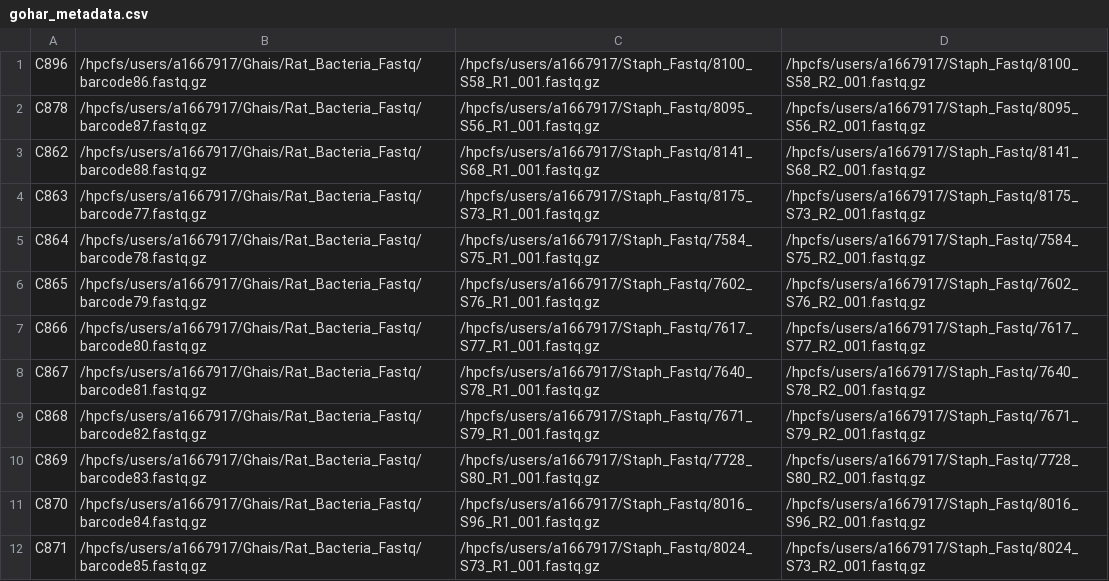
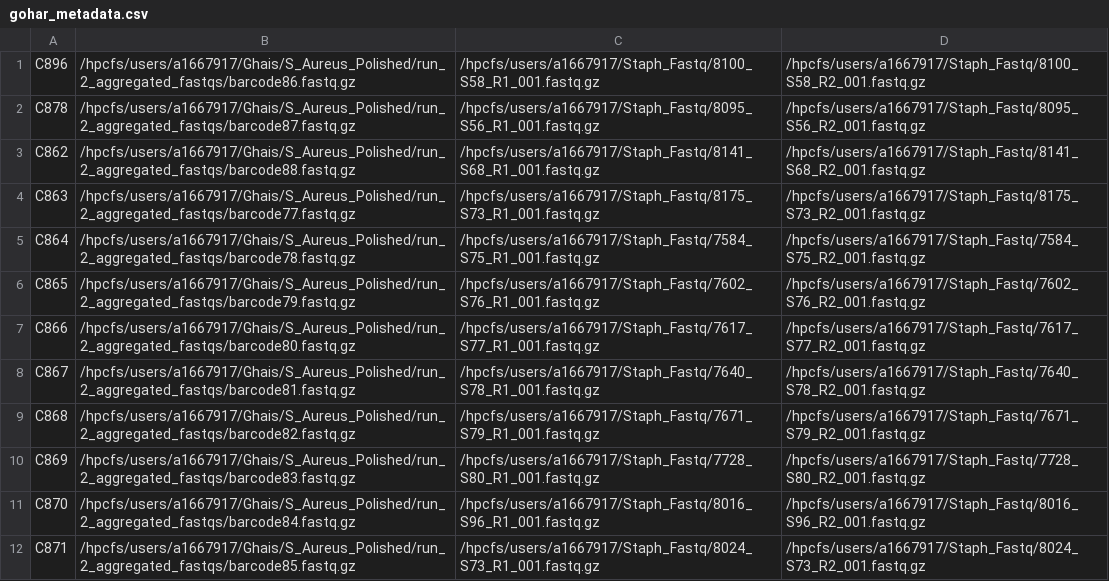
Before and after one commit to gbouras13/Nanopore_Bacterial_Assembly_Pipeline, a CSV file: gohar_metadata.csv, drawn as a sheet.

```diff
--- a/gohar_metadata.csv
+++ b/gohar_metadata.csv
@@ -1,12 +1,12 @@
-C896,/hpcfs/users/a1667917/Ghais/Rat_Bacteria_Fastq/barcode86.fastq.gz,/hpcfs/users/a1667917/Staph_Fastq/8100_S58_R1_001.fastq.gz,/hpcfs/users/a1667917/Staph_Fastq/8100_S58_R2_001.fastq.gz
-C878,/hpcfs/users/a1667917/Ghais/Rat_Bacteria_Fastq/barcode87.fastq.gz,/hpcfs/users/a1667917/Staph_Fastq/8095_S56_R1_001.fastq.gz,/hpcfs/users/a1667917/Staph_Fastq/8095_S56_R2_001.fastq.gz
-C862,/hpcfs/users/a1667917/Ghais/Rat_Bacteria_Fastq/barcode88.fastq.gz,/hpcfs/users/a1667917/Staph_Fastq/8141_S68_R1_001.fastq.gz,/hpcfs/users/a1667917/Staph_Fastq/8141_S68_R2_001.fastq.gz
-C863,/hpcfs/users/a1667917/Ghais/Rat_Bacteria_Fastq/barcode77.fastq.gz,/hpcfs/users/a1667917/Staph_Fastq/8175_S73_R1_001.fastq.gz,/hpcfs/users/a1667917/Staph_Fastq/8175_S73_R2_001.fastq.gz
-C864,/hpcfs/users/a1667917/Ghais/Rat_Bacteria_Fastq/barcode78.fastq.gz,/hpcfs/users/a1667917/Staph_Fastq/7584_S75_R1_001.fastq.gz,/hpcfs/users/a1667917/Staph_Fastq/7584_S75_R2_001.fastq.gz
-C865,/hpcfs/users/a1667917/Ghais/Rat_Bacteria_Fastq/barcode79.fastq.gz,/hpcfs/users/a1667917/Staph_Fastq/7602_S76_R1_001.fastq.gz,/hpcfs/users/a1667917/Staph_Fastq/7602_S76_R2_001.fastq.gz
-C866,/hpcfs/users/a1667917/Ghais/Rat_Bacteria_Fastq/barcode80.fastq.gz,/hpcfs/users/a1667917/Staph_Fastq/7617_S77_R1_001.fastq.gz,/hpcfs/users/a1667917/Staph_Fastq/7617_S77_R2_001.fastq.gz
-C867,/hpcfs/users/a1667917/Ghais/Rat_Bacteria_Fastq/barcode81.fastq.gz,/hpcfs/users/a1667917/Staph_Fastq/7640_S78_R1_001.fastq.gz,/hpcfs/users/a1667917/Staph_Fastq/7640_S78_R2_001.fastq.gz
-C868,/hpcfs/users/a1667917/Ghais/Rat_Bacteria_Fastq/barcode82.fastq.gz,/hpcfs/users/a1667917/Staph_Fastq/7671_S79_R1_001.fastq.gz,/hpcfs/users/a1667917/Staph_Fastq/7671_S79_R2_001.fastq.gz
-C869,/hpcfs/users/a1667917/Ghais/Rat_Bacteria_Fastq/barcode83.fastq.gz,/hpcfs/users/a1667917/Staph_Fastq/7728_S80_R1_001.fastq.gz,/hpcfs/users/a1667917/Staph_Fastq/7728_S80_R2_001.fastq.gz
-C870,/hpcfs/users/a1667917/Ghais/Rat_Bacteria_Fastq/barcode84.fastq.gz,/hpcfs/users/a1667917/Staph_Fastq/8016_S96_R1_001.fastq.gz,/hpcfs/users/a1667917/Staph_Fastq/8016_S96_R2_001.fastq.gz
-C871,/hpcfs/users/a1667917/Ghais/Rat_Bacteria_Fastq/barcode85.fastq.gz,/hpcfs/users/a1667917/Staph_Fastq/8024_S73_R1_001.fastq.gz,/hpcfs/users/a1667917/Staph_Fastq/8024_S73_R2_001.fastq.gz
+C896,/hpcfs/users/a1667917/Ghais/S_Aureus_Polished/run_2_aggregated_fastqs/barcode86.fastq.gz,/hpcfs/users/a1667917/Staph_Fastq/8100_S58_R1_001.fastq.gz,/hpcfs/users/a1667917/Staph_Fastq/8100_S58_R2_001.fastq.gz
+C878,/hpcfs/users/a1667917/Ghais/S_Aureus_Polished/run_2_aggregated_fastqs/barcode87.fastq.gz,/hpcfs/users/a1667917/Staph_Fastq/8095_S56_R1_001.fastq.gz,/hpcfs/users/a1667917/Staph_Fastq/8095_S56_R2_001.fastq.gz
+C862,/hpcfs/users/a1667917/Ghais/S_Aureus_Polished/run_2_aggregated_fastqs/barcode88.fastq.gz,/hpcfs/users/a1667917/Staph_Fastq/8141_S68_R1_001.fastq.gz,/hpcfs/users/a1667917/Staph_Fastq/8141_S68_R2_001.fastq.gz
+C863,/hpcfs/users/a1667917/Ghais/S_Aureus_Polished/run_2_aggregated_fastqs/barcode77.fastq.gz,/hpcfs/users/a1667917/Staph_Fastq/8175_S73_R1_001.fastq.gz,/hpcfs/users/a1667917/Staph_Fastq/8175_S73_R2_001.fastq.gz
+C864,/hpcfs/users/a1667917/Ghais/S_Aureus_Polished/run_2_aggregated_fastqs/barcode78.fastq.gz,/hpcfs/users/a1667917/Staph_Fastq/7584_S75_R1_001.fastq.gz,/hpcfs/users/a1667917/Staph_Fastq/7584_S75_R2_001.fastq.gz
+C865,/hpcfs/users/a1667917/Ghais/S_Aureus_Polished/run_2_aggregated_fastqs/barcode79.fastq.gz,/hpcfs/users/a1667917/Staph_Fastq/7602_S76_R1_001.fastq.gz,/hpcfs/users/a1667917/Staph_Fastq/7602_S76_R2_001.fastq.gz
+C866,/hpcfs/users/a1667917/Ghais/S_Aureus_Polished/run_2_aggregated_fastqs/barcode80.fastq.gz,/hpcfs/users/a1667917/Staph_Fastq/7617_S77_R1_001.fastq.gz,/hpcfs/users/a1667917/Staph_Fastq/7617_S77_R2_001.fastq.gz
+C867,/hpcfs/users/a1667917/Ghais/S_Aureus_Polished/run_2_aggregated_fastqs/barcode81.fastq.gz,/hpcfs/users/a1667917/Staph_Fastq/7640_S78_R1_001.fastq.gz,/hpcfs/users/a1667917/Staph_Fastq/7640_S78_R2_001.fastq.gz
+C868,/hpcfs/users/a1667917/Ghais/S_Aureus_Polished/run_2_aggregated_fastqs/barcode82.fastq.gz,/hpcfs/users/a1667917/Staph_Fastq/7671_S79_R1_001.fastq.gz,/hpcfs/users/a1667917/Staph_Fastq/7671_S79_R2_001.fastq.gz
+C869,/hpcfs/users/a1667917/Ghais/S_Aureus_Polished/run_2_aggregated_fastqs/barcode83.fastq.gz,/hpcfs/users/a1667917/Staph_Fastq/7728_S80_R1_001.fastq.gz,/hpcfs/users/a1667917/Staph_Fastq/7728_S80_R2_001.fastq.gz
+C870,/hpcfs/users/a1667917/Ghais/S_Aureus_Polished/run_2_aggregated_fastqs/barcode84.fastq.gz,/hpcfs/users/a1667917/Staph_Fastq/8016_S96_R1_001.fastq.gz,/hpcfs/users/a1667917/Staph_Fastq/8016_S96_R2_001.fastq.gz
+C871,/hpcfs/users/a1667917/Ghais/S_Aureus_Polished/run_2_aggregated_fastqs/barcode85.fastq.gz,/hpcfs/users/a1667917/Staph_Fastq/8024_S73_R1_001.fastq.gz,/hpcfs/users/a1667917/Staph_Fastq/8024_S73_R2_001.fastq.gz
```
Also changed, not shown: bardy_metadata.csv.
